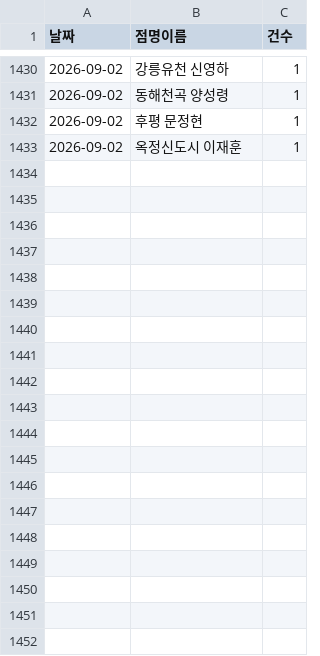
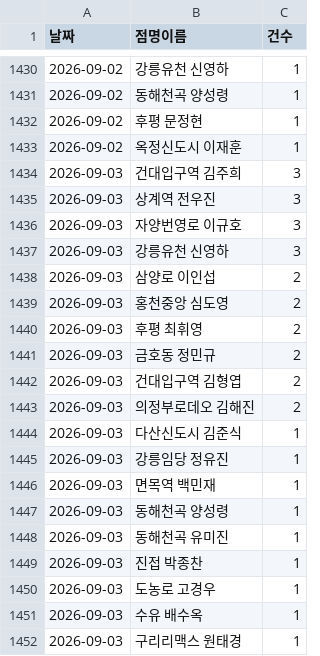
Before and after one commit to khbae0101/GD_opening_bot, a CSV file: data/daily_sales.csv, drawn as a sheet; only a part is shown, gaps mark what is left out; the diff covers the shown part only.

```diff
--- a/data/daily_sales.csv
+++ b/data/daily_sales.csv
@@ -1433 +1433,20 @@
 2026-09-02,옥정신도시 이재훈,1
+2026-09-03,건대입구역 김주희,3
+2026-09-03,상계역 전우진,3
+2026-09-03,자양번영로 이규호,3
+2026-09-03,강릉유천 신영하,3
+2026-09-03,삼양로 이인섭,2
+2026-09-03,홍천중앙 심도영,2
+2026-09-03,후평 최휘영,2
+2026-09-03,금호동 정민규,2
+2026-09-03,건대입구역 김형엽,2
+2026-09-03,의정부로데오 김해진,2
+2026-09-03,다산신도시 김준식,1
+2026-09-03,강릉임당 정유진,1
+2026-09-03,면목역 백민재,1
+2026-09-03,동해천곡 양성령,1
+2026-09-03,동해천곡 유미진,1
+2026-09-03,진접 박종찬,1
+2026-09-03,도농로 고경우,1
+2026-09-03,수유 배수옥,1
+2026-09-03,구리리맥스 원태경,1
```
Also changed, not shown: 12 added rows elsewhere in this file, data/award_results.csv.
